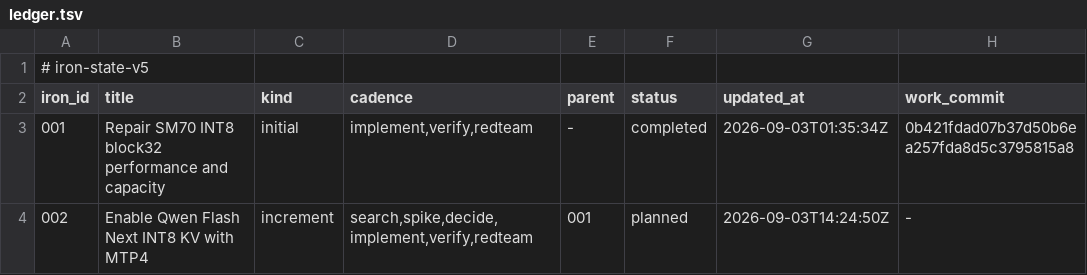
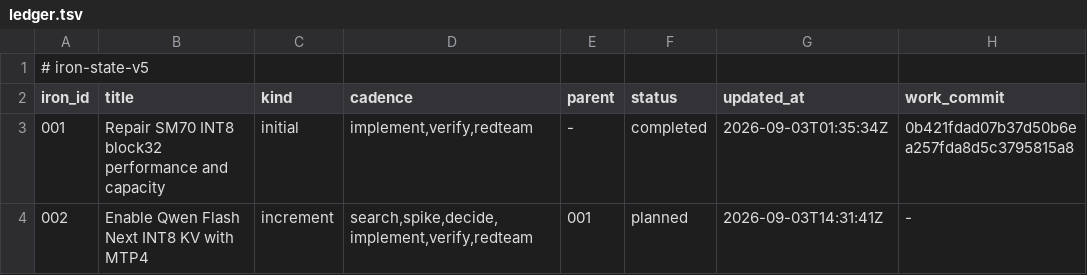
Before and after one commit to rapatel0/1Cat-vLLM, a TSV file: docs/iron/ledger.tsv, drawn as a sheet.

Commit message:
iron-state: amend
Transaction: 390be4951520426794cbe59adaea94d3

```diff
--- a/docs/iron/ledger.tsv
+++ b/docs/iron/ledger.tsv
@@ -3,2 +3,2 @@ iron_id	title	kind	cadence	parent	status	updated_at	work_commit
 001	Repair SM70 INT8 block32 performance and capacity	initial	implement,verify,redteam	-	completed	2026-09-03T01:35:34Z	0b421fdad07b37d50b6ea257fda8d5c3795815a8
-002	Enable Qwen Flash Next INT8 KV with MTP4	increment	search,spike,decide,implement,verify,redteam	001	planned	2026-09-03T14:24:50Z	-
+002	Enable Qwen Flash Next INT8 KV with MTP4	increment	search,spike,decide,implement,verify,redteam	001	planned	2026-09-03T14:31:41Z	-
```
Also changed, not shown: 2 other files.
